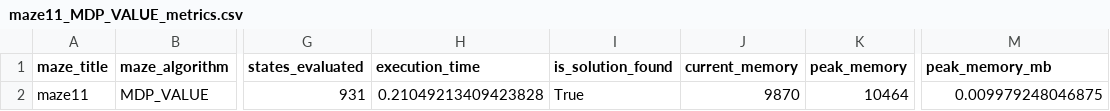
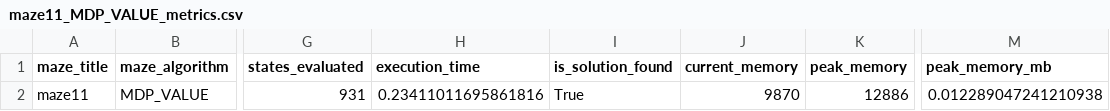
Before and after one commit to prkaaviya/TCD-Artificial-Intelligence-A1, a CSV file: results/metrics/maze11_MDP_VALUE_metrics.csv, drawn as a sheet; only a part is shown, gaps mark what is left out; the diff names each change by its address in the sheet, - before the commit and + after, or states it on an @@ line.

Commit message:
fix: adjust mdp policy iteration parameters for better solution path find

```diff
--- a/results/metrics/maze11_MDP_VALUE_metrics.csv
+++ b/results/metrics/maze11_MDP_VALUE_metrics.csv
-H2 (execution_time): 0.21049213409423828
+H2 (execution_time): 0.23411011695861816
-K2 (peak_memory): 10464
+K2 (peak_memory): 12886
-M2 (peak_memory_mb): 0.009979248046875
+M2 (peak_memory_mb): 0.012289047241210938
```
Also changed, not shown: results/metrics/maze15_MDP_VALUE_metrics.csv, 7 other files.
